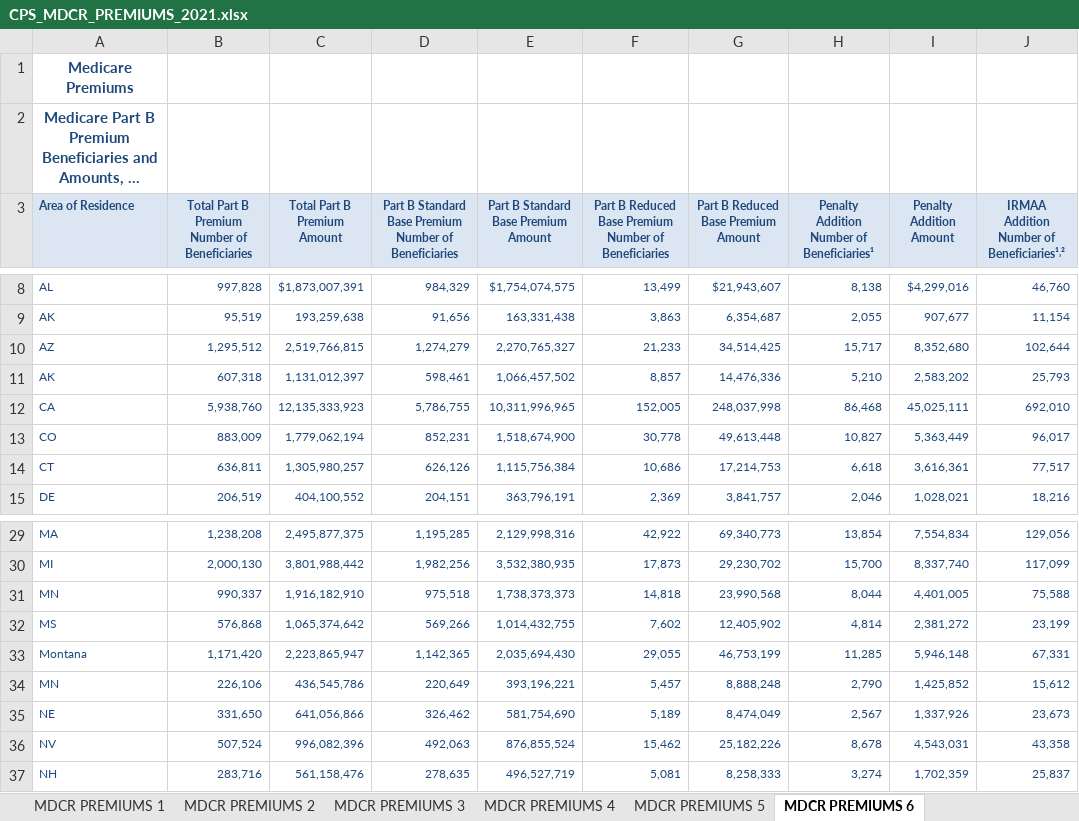
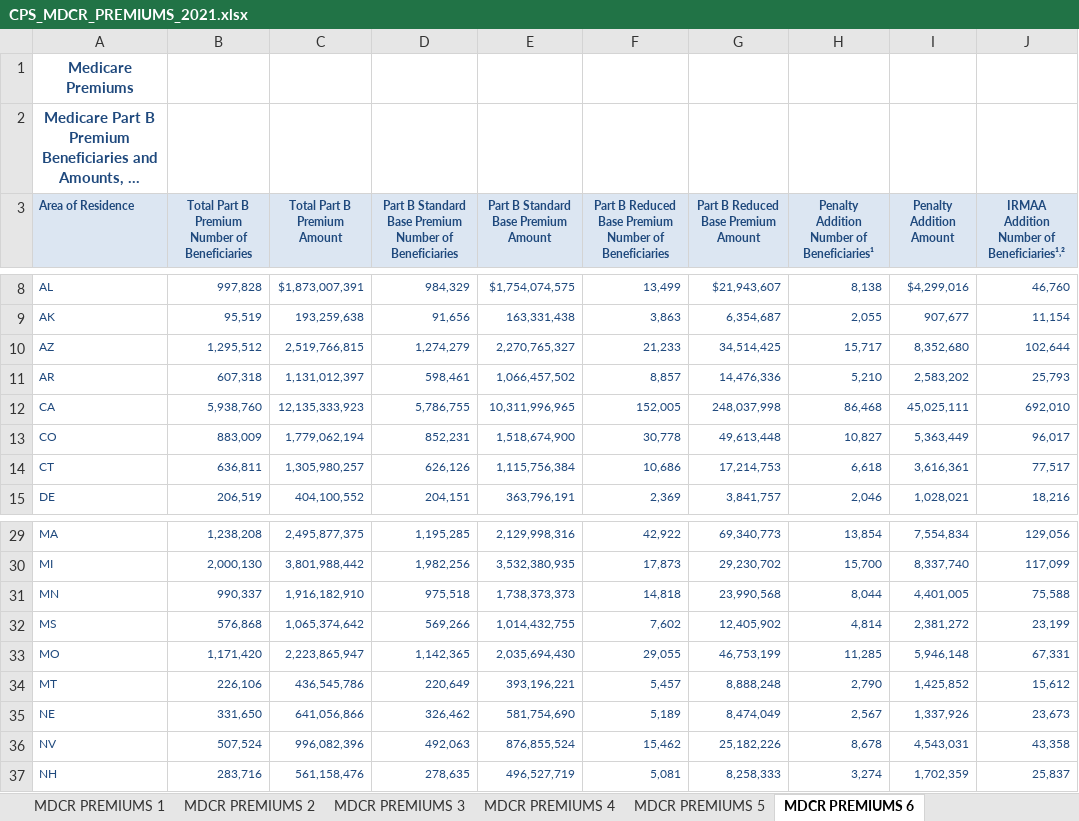
Before and after one commit to bpkindo/datasets, an Excel workbook: CPS_MDCR_PREMIUMS_2021.xlsx, sheet MDCR PREMIUMS 6, drawn as a sheet; only a part is shown, gaps mark what is left out; long unchanged cells end in …; values as stored, in another font and other column widths than the file's, no borders; the diff names each change by its address in the sheet, - before the commit and + after, or states it on an @@ line.

Commit message:
Update CPS_MDCR_PREMIUMS_2021.xlsx

```diff
--- a/CPS_MDCR_PREMIUMS_2021.xlsx (sheet MDCR PREMIUMS 6)
+++ b/CPS_MDCR_PREMIUMS_2021.xlsx (sheet MDCR PREMIUMS 6)
-A11 (Area of Residence): AK
+A11 (Area of Residence): AR
-A33 (Area of Residence): Montana
+A33 (Area of Residence): MO
-A34 (Area of Residence): MN
+A34 (Area of Residence): MT
```
